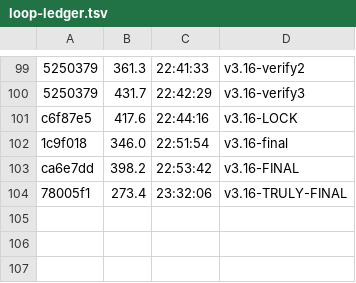
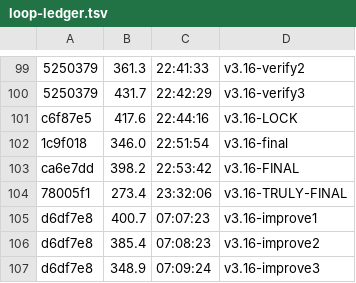
Before and after one commit to datell1357/dossal, a TSV file: loop-ledger.tsv, drawn as a sheet; only a part is shown, gaps mark what is left out; the diff names each change by its address in the sheet, - before the commit and + after, or states it on an @@ line.

```diff
--- a/loop-ledger.tsv
+++ b/loop-ledger.tsv
+row 105: d6df7e8 | 400.7 | 07:07:23 | v3.16-improve1
+row 106: d6df7e8 | 385.4 | 07:08:23 | v3.16-improve2
+row 107: d6df7e8 | 348.9 | 07:09:24 | v3.16-improve3
```
Also changed, not shown: 1 other file.
